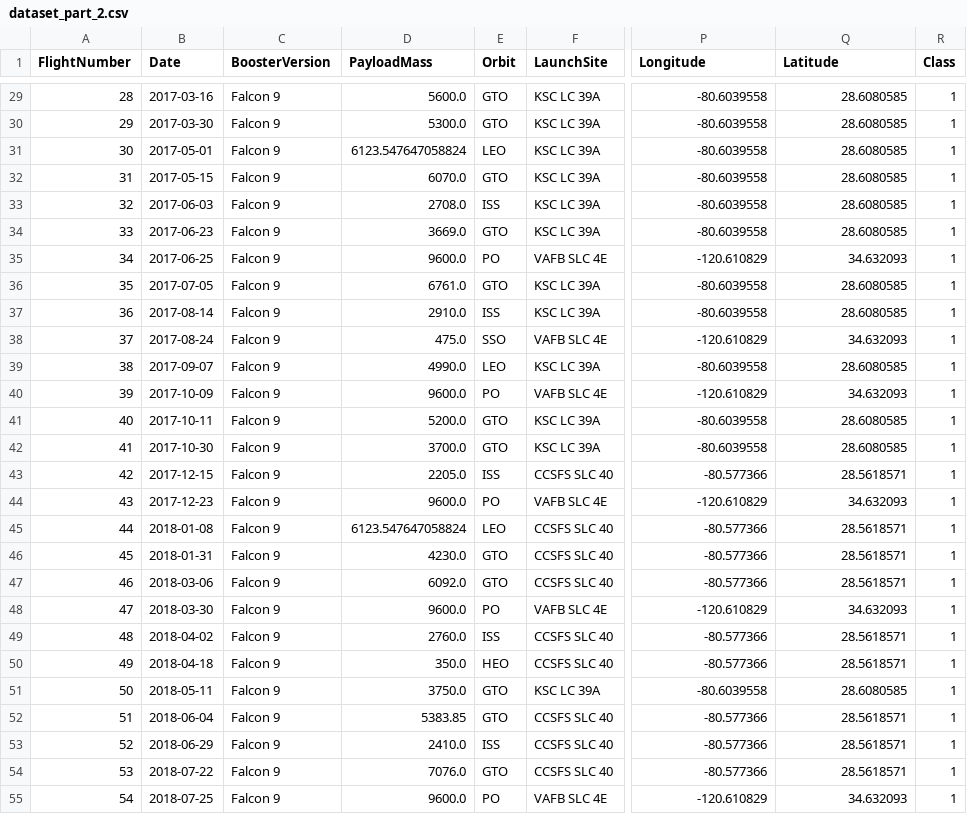
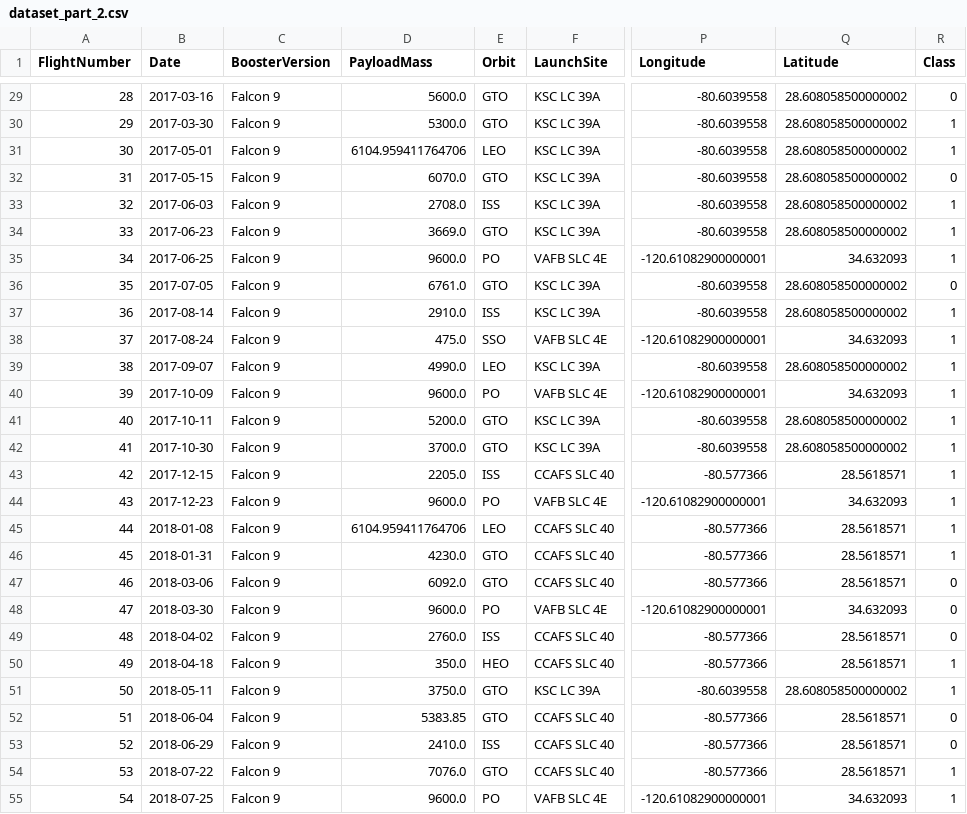
Before and after one commit to nayanjikar09/DATA_SCIENCE_CAPSTON_PROJECT, a CSV file: dataset_part_2.csv, drawn as a sheet; only a part is shown, gaps mark what is left out; the diff covers the shown part only; the diff names each change by its address in the sheet, - before the commit and + after, or states it on an @@ line.

```diff
--- a/dataset_part_2.csv
+++ b/dataset_part_2.csv
-Q29:Q34 (Latitude): 28.6080585
+Q29:Q34 (Latitude): 28.608058500000002
-R29 (Class): 1
+R29 (Class): 0
-D31 (PayloadMass): 6123.547647058824
+D31 (PayloadMass): 6104.959411764706
-R32 (Class): 1
+R32 (Class): 0
-P35 (Longitude): -120.610829
+P35 (Longitude): -120.61082900000001
-Q36:Q37 (Latitude): 28.6080585
+Q36:Q37 (Latitude): 28.608058500000002
-R36 (Class): 1
+R36 (Class): 0
-P38 (Longitude): -120.610829
+P38 (Longitude): -120.61082900000001
-Q39 (Latitude): 28.6080585
+Q39 (Latitude): 28.608058500000002
-P40 (Longitude): -120.610829
+P40 (Longitude): -120.61082900000001
-Q41:Q42 (Latitude): 28.6080585
+Q41:Q42 (Latitude): 28.608058500000002
-F43 (LaunchSite): CCSFS SLC 40
+F43 (LaunchSite): CCAFS SLC 40
-P44 (Longitude): -120.610829
+P44 (Longitude): -120.61082900000001
-D45 (PayloadMass): 6123.547647058824
+D45 (PayloadMass): 6104.959411764706
-F45:F47 (LaunchSite): CCSFS SLC 40
+F45:F47 (LaunchSite): CCAFS SLC 40
-R47:R49 (Class): 1
+R47:R49 (Class): 0
-P48 (Longitude): -120.610829
+P48 (Longitude): -120.61082900000001
-F49:F50 (LaunchSite): CCSFS SLC 40
+F49:F50 (LaunchSite): CCAFS SLC 40
-Q51 (Latitude): 28.6080585
+Q51 (Latitude): 28.608058500000002
-F52:F54 (LaunchSite): CCSFS SLC 40
+F52:F54 (LaunchSite): CCAFS SLC 40
-R52:R53 (Class): 1
+R52:R53 (Class): 0
-P55 (Longitude): -120.610829
+P55 (Longitude): -120.61082900000001
```
Also changed, not shown: 121 edited cells elsewhere in this file, 2 other files.
